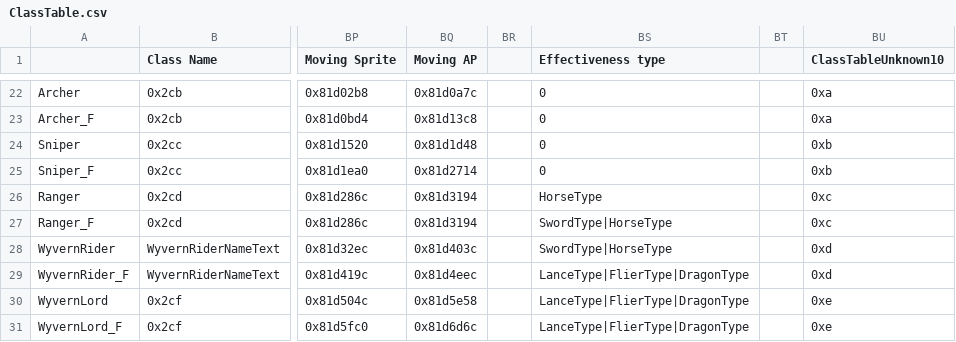
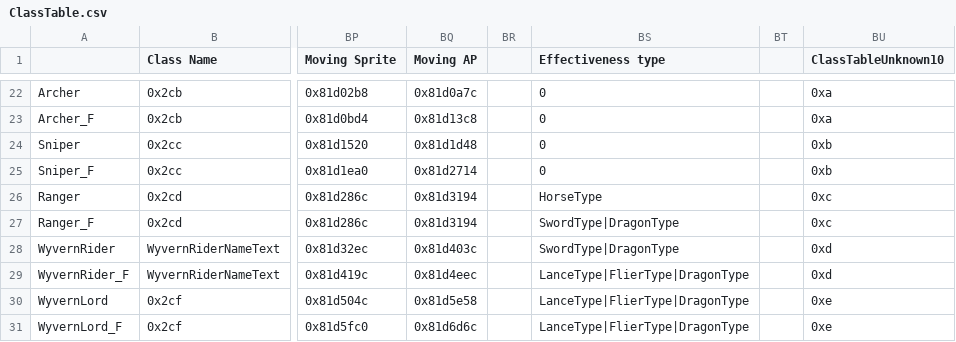
Before and after one commit to Snakey11/Legends-of-Avenir, a CSV file: CSV/Tables/Classes/ClassTable.csv, drawn as a sheet; only a part is shown, gaps mark what is left out; the diff names each change by its address in the sheet, - before the commit and + after, or states it on an @@ line.

Commit message:
Fix some effectiveness issues

```diff
--- a/CSV/Tables/Classes/ClassTable.csv
+++ b/CSV/Tables/Classes/ClassTable.csv
-BS27:BS28 (Effectiveness type): SwordType|HorseType
+BS27:BS28 (Effectiveness type): SwordType|DragonType
```
